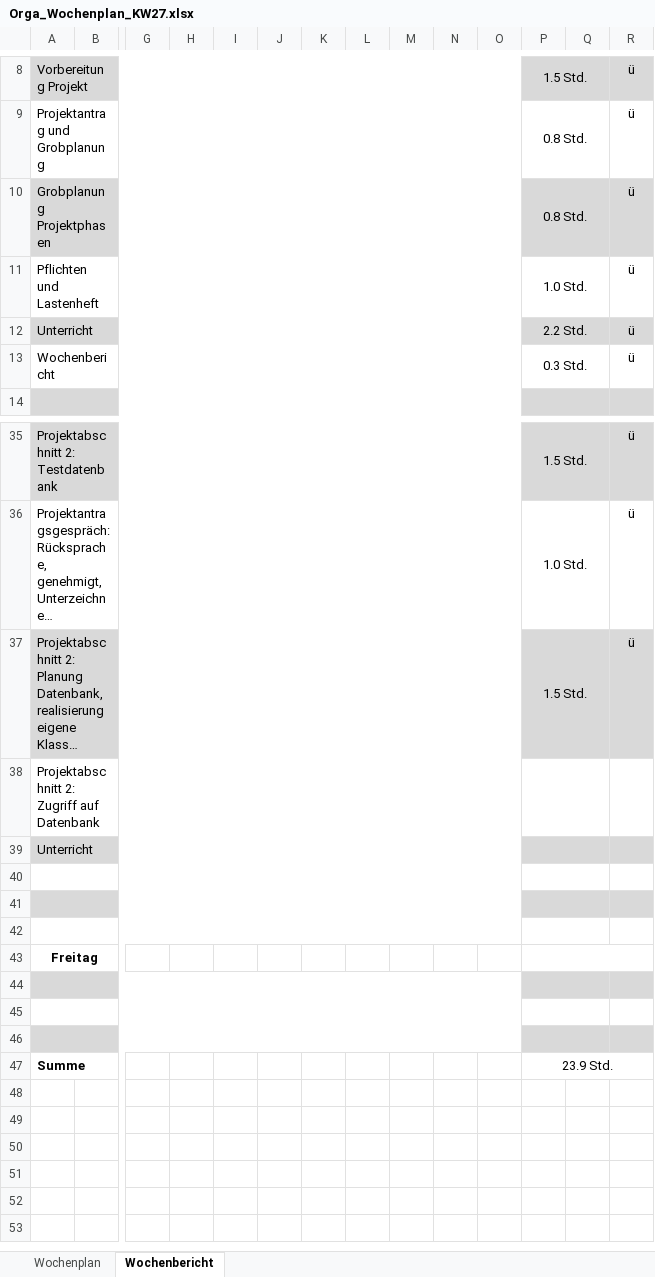
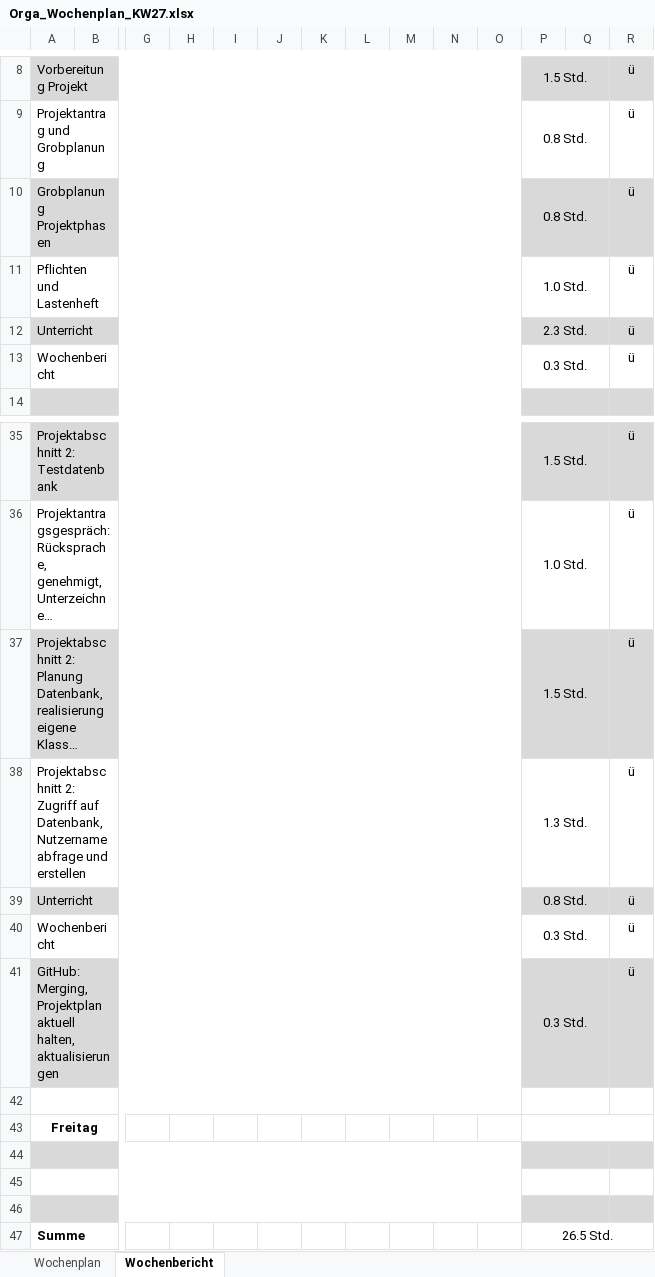
Before and after one commit to JellefAbbenseth/schoolProject, an Excel workbook: Documents/Wochenplan und -bericht/Orga_Wochenplan_KW27.xlsx, sheet Wochenbericht, drawn as a sheet; only a part is shown, gaps mark what is left out; long unchanged cells end in …; values as stored, in another font and other column widths than the file's, no borders; removed rows and columns are numbered as before the commit, all else as after; rows hold the shown columns only; the diff names each change by its address in the sheet, - before the commit and + after, or states it on an @@ line.

```diff
--- a/Documents/Wochenplan und -bericht/Orga_Wochenplan_KW27.xlsx (sheet Wochenbericht)
+++ b/Documents/Wochenplan und -bericht/Orga_Wochenplan_KW27.xlsx (sheet Wochenbericht)
-P12: 2.2 Std.
+P12: 2.3 Std.
-row 38: Projektabschnitt 2: Zugriff auf Datenbank
+row 38: Projektabschnitt 2: Zugriff auf Datenbank, Nutzername abfrage und erstellen |  |  |  |  |  |  |  |  |  |  | 1.3 Std. |  | ü
-P39: (empty)
+P39: 0.8 Std.
-R39: (empty)
+R39: ü
-row 40: (empty)
+row 40: Wochenbericht |  |  |  |  |  |  |  |  |  |  | 0.3 Std. |  | ü
-row 41: (empty)
+row 41: GitHub: Merging, Projektplan aktuell halten, aktualisierungen |  |  |  |  |  |  |  |  |  |  | 0.3 Std. |  | ü
-P47: 23.9 Std.
+P47: 26.5 Std.
```
Also changed, not shown: Documents/Projektphasen.xlsx, 2 other files.
